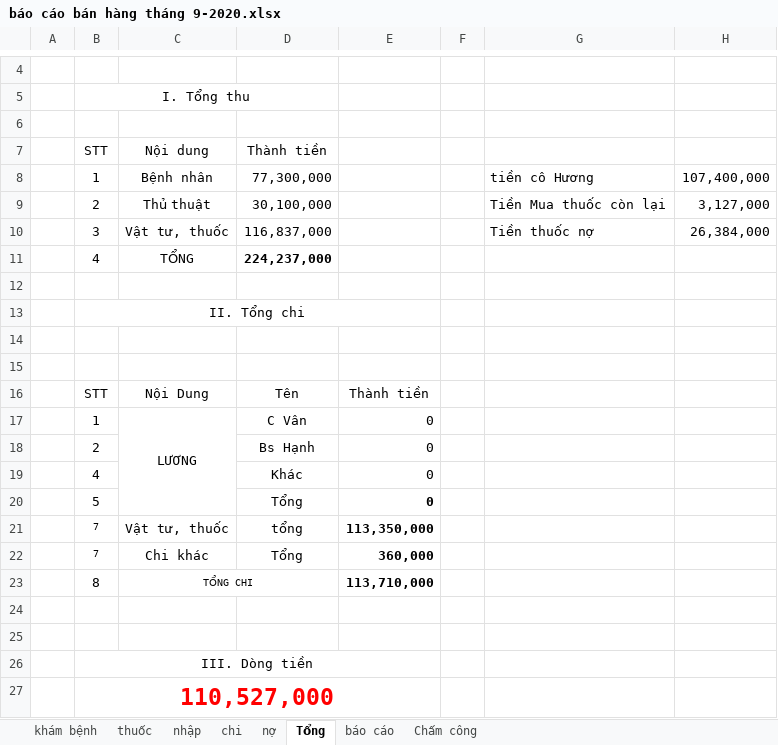
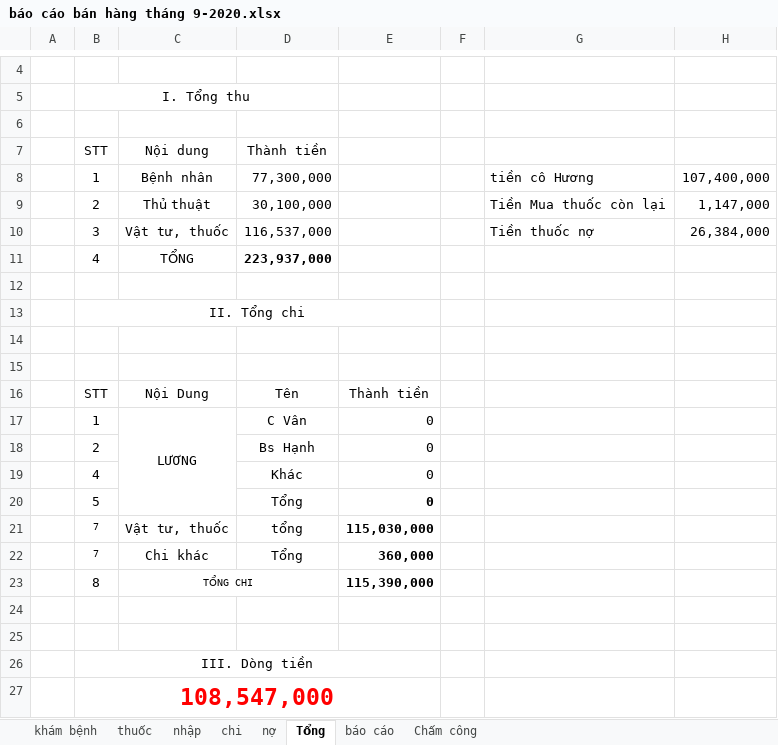
Before and after one commit to minhvl/phongkham, an Excel workbook: Báo cáo/tháng 9 - 2020/báo cáo bán hàng tháng 9-2020.xlsx, sheet Tổng, drawn as a sheet; only a part is shown, gaps mark what is left out; values as stored, in another font and other column widths than the file's, no borders; the diff names each change by its address in the sheet, - before the commit and + after, or states it on an @@ line.

```diff
--- a/Báo cáo/tháng 9 - 2020/báo cáo bán hàng tháng 9-2020.xlsx (sheet Tổng)
+++ b/Báo cáo/tháng 9 - 2020/báo cáo bán hàng tháng 9-2020.xlsx (sheet Tổng)
-H9: 3,127,000
+H9: 1,147,000
-D10 (Thành tiền): 116,837,000
+D10 (Thành tiền): 116,537,000
-D11 (Thành tiền): 224,237,000
+D11 (Thành tiền): 223,937,000
-E21: 113,350,000
+E21: 115,030,000
-E23: 113,710,000
+E23: 115,390,000
-B27 (STT): 110,527,000
+B27 (STT): 108,547,000
```
Also changed, not shown: sheet báo cáo, sheet thuốc, sheet nhập.
